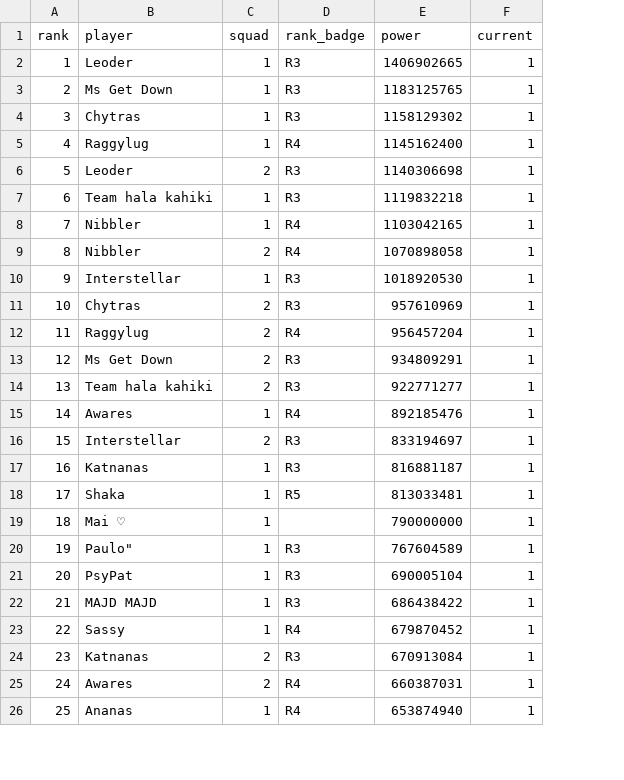
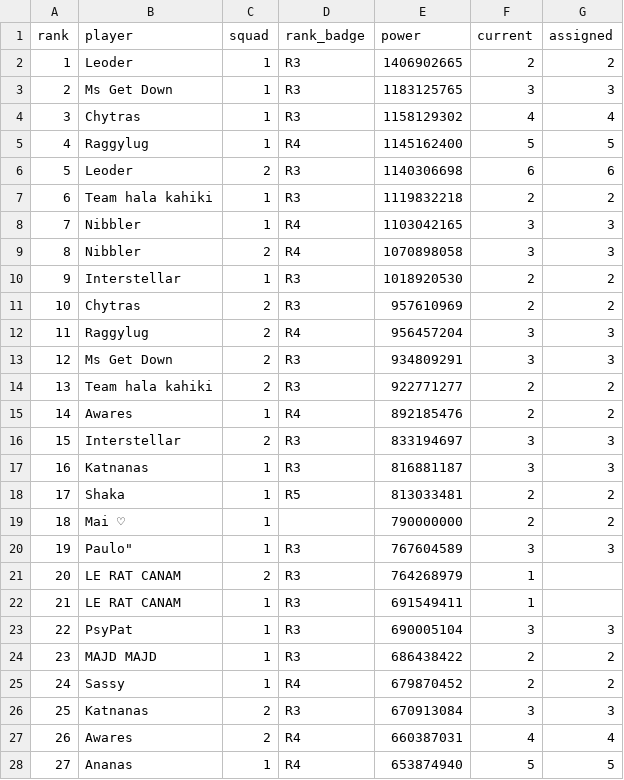
Before and after one commit to raggylug233/winter-seige, a CSV file: data/squads.csv, drawn as a sheet; only a part is shown; addresses are those after the commit; the diff covers the shown part only; the diff names each change by its address in the sheet, - before the commit and + after, or states it on an @@ line.

```diff
--- a/data/squads.csv
+++ b/data/squads.csv
+column G (assigned), rows 2-20: 2 | 3 | 4 | 5 | 6 | 2 | 3 | 3 | 2 | 2 | 3 | 3 | 2 | 2 | 3 | 3 | 2 | 2 | 3; rows 23-28: 3 | 2 | 2 | 3 | 4 | 5
-F2 (current): 1
+F2 (current): 2
-F3 (current): 1
+F3 (current): 3
-F4 (current): 1
+F4 (current): 4
-F5 (current): 1
+F5 (current): 5
-F6 (current): 1
+F6 (current): 6
-F7 (current): 1
+F7 (current): 2
-F8:F9 (current): 1
+F8:F9 (current): 3
-F10:F11 (current): 1
+F10:F11 (current): 2
-F12:F13 (current): 1
+F12:F13 (current): 3
-F14:F15 (current): 1
+F14:F15 (current): 2
-F16:F17 (current): 1
+F16:F17 (current): 3
-F18:F19 (current): 1
+F18:F19 (current): 2
-F20 (current): 1
+F20 (current): 3
+row 21: 20 | LE RAT CANAM | 2 | R3 | 764268979 | 1
+row 22: 21 | LE RAT CANAM | 1 | R3 | 691549411 | 1
@@ column A (rank) renumbered from row 23 down @@
-F23 (current): 1
+F23 (current): 3
-F24:F25 (current): 1
+F24:F25 (current): 2
-F26 (current): 1
+F26 (current): 3
-F27 (current): 1
+F27 (current): 4
-F28 (current): 1
+F28 (current): 5
```
Also changed, not shown: 6 added rows and 65 edited cells elsewhere in this file, 8 other files.
